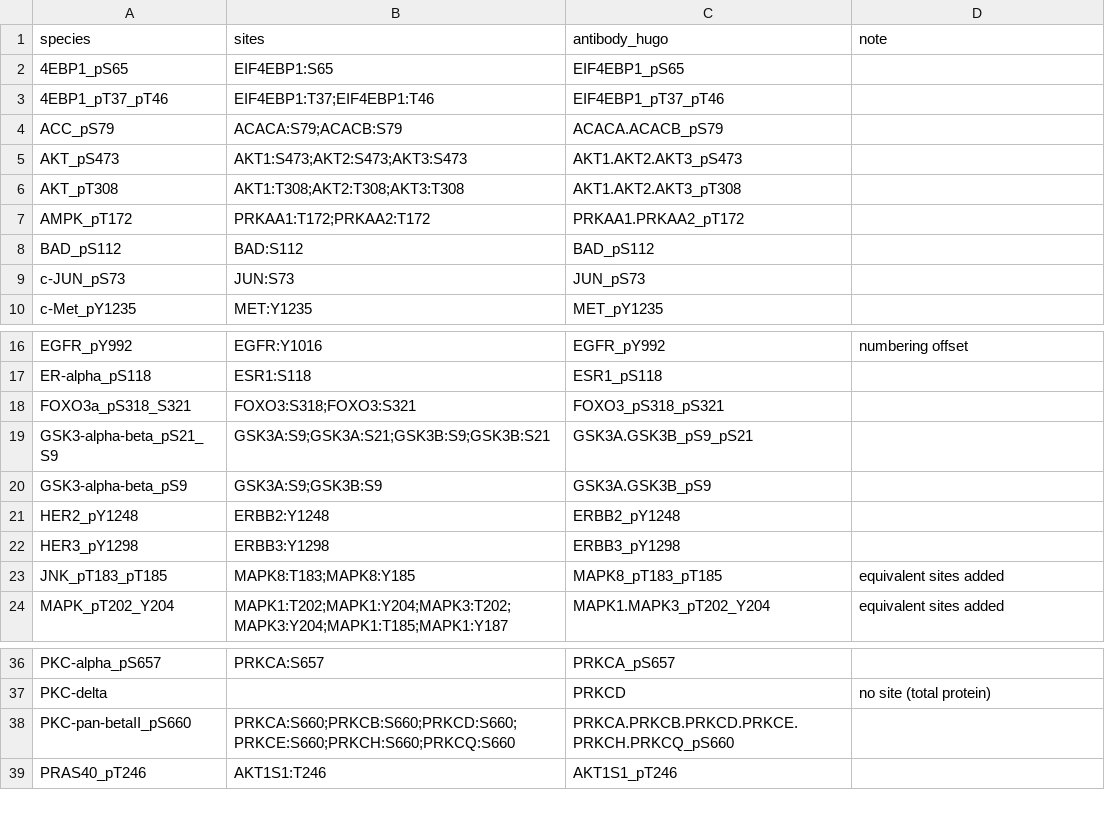
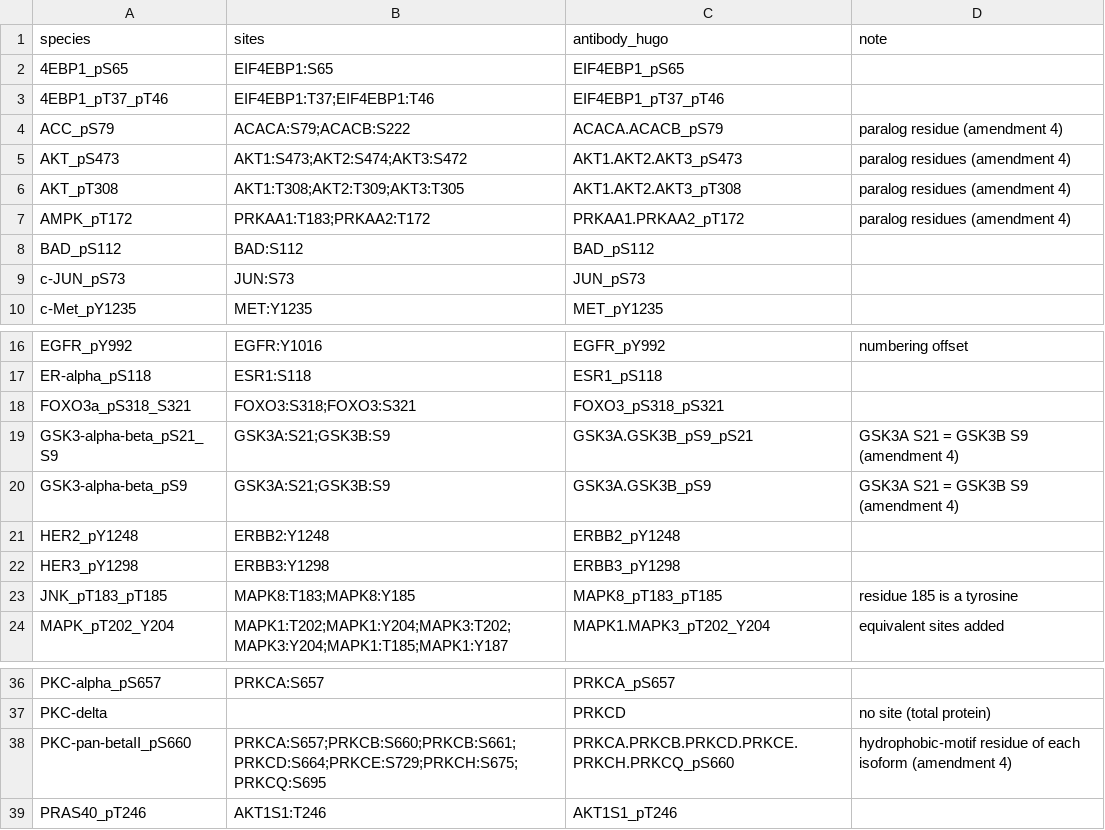
Before and after one commit to reactome/deltasignal, a TSV file: specs/112-hpn-dream/site_map.tsv, drawn as a sheet; only a part is shown, gaps mark what is left out.

```diff
--- a/specs/112-hpn-dream/site_map.tsv
+++ b/specs/112-hpn-dream/site_map.tsv
@@ -3,6 +3,6 @@ species	sites	antibody_hugo	note
 4EBP1_pT37_pT46	EIF4EBP1:T37;EIF4EBP1:T46	EIF4EBP1_pT37_pT46	
-ACC_pS79	ACACA:S79;ACACB:S79	ACACA.ACACB_pS79	
-AKT_pS473	AKT1:S473;AKT2:S473;AKT3:S473	AKT1.AKT2.AKT3_pS473	
-AKT_pT308	AKT1:T308;AKT2:T308;AKT3:T308	AKT1.AKT2.AKT3_pT308	
-AMPK_pT172	PRKAA1:T172;PRKAA2:T172	PRKAA1.PRKAA2_pT172	
+ACC_pS79	ACACA:S79;ACACB:S222	ACACA.ACACB_pS79	paralog residue (amendment 4)
+AKT_pS473	AKT1:S473;AKT2:S474;AKT3:S472	AKT1.AKT2.AKT3_pS473	paralog residues (amendment 4)
+AKT_pT308	AKT1:T308;AKT2:T309;AKT3:T305	AKT1.AKT2.AKT3_pT308	paralog residues (amendment 4)
+AMPK_pT172	PRKAA1:T183;PRKAA2:T172	PRKAA1.PRKAA2_pT172	paralog residues (amendment 4)
 BAD_pS112	BAD:S112	BAD_pS112	
@@ -18,7 +18,7 @@ ER-alpha_pS118	ESR1:S118	ESR1_pS118
 FOXO3a_pS318_S321	FOXO3:S318;FOXO3:S321	FOXO3_pS318_pS321	
-GSK3-alpha-beta_pS21_S9	GSK3A:S9;GSK3A:S21;GSK3B:S9;GSK3B:S21	GSK3A.GSK3B_pS9_pS21	
-GSK3-alpha-beta_pS9	GSK3A:S9;GSK3B:S9	GSK3A.GSK3B_pS9	
+GSK3-alpha-beta_pS21_S9	GSK3A:S21;GSK3B:S9	GSK3A.GSK3B_pS9_pS21	GSK3A S21 = GSK3B S9 (amendment 4)
+GSK3-alpha-beta_pS9	GSK3A:S21;GSK3B:S9	GSK3A.GSK3B_pS9	GSK3A S21 = GSK3B S9 (amendment 4)
 HER2_pY1248	ERBB2:Y1248	ERBB2_pY1248	
 HER3_pY1298	ERBB3:Y1298	ERBB3_pY1298	
-JNK_pT183_pT185	MAPK8:T183;MAPK8:Y185	MAPK8_pT183_pT185	equivalent sites added
+JNK_pT183_pT185	MAPK8:T183;MAPK8:Y185	MAPK8_pT183_pT185	residue 185 is a tyrosine
 MAPK_pT202_Y204	MAPK1:T202;MAPK1:Y204;MAPK3:T202;MAPK3:Y204;MAPK1:T185;MAPK1:Y187	MAPK1.MAPK3_pT202_Y204	equivalent sites added
@@ -37,3 +37,3 @@ PKC-alpha_pS657	PRKCA:S657	PRKCA_pS657
 PKC-delta		PRKCD	no site (total protein)
-PKC-pan-betaII_pS660	PRKCA:S660;PRKCB:S660;PRKCD:S660;PRKCE:S660;PRKCH:S660;PRKCQ:S660	PRKCA.PRKCB.PRKCD.PRKCE.PRKCH.PRKCQ_pS660	
+PKC-pan-betaII_pS660	PRKCA:S657;PRKCB:S660;PRKCB:S661;PRKCD:S664;PRKCE:S729;PRKCH:S675;PRKCQ:S695	PRKCA.PRKCB.PRKCD.PRKCE.PRKCH.PRKCQ_pS660	hydrophobic-motif residue of each isoform (amendment 4)
 PRAS40_pT246	AKT1S1:T246	AKT1S1_pT246	
```
Also changed, not shown: 5 other files.
